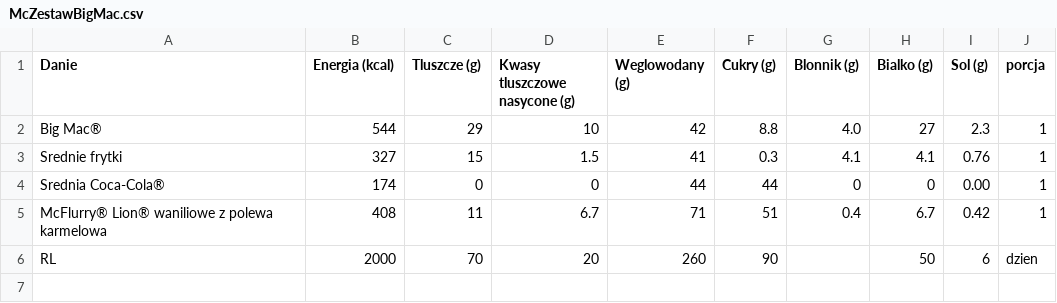
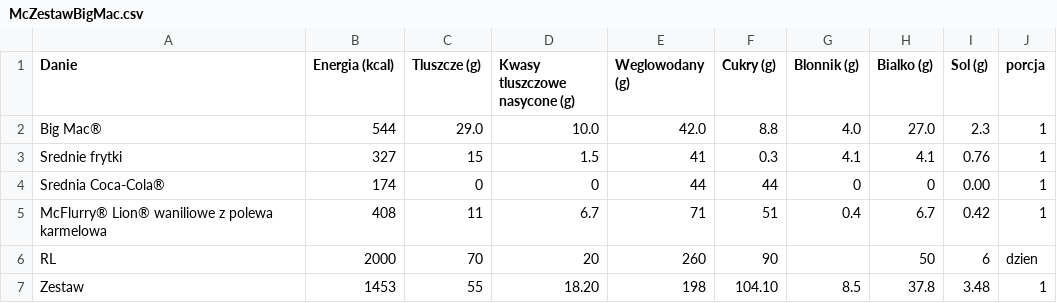
Before and after one commit to FilipLangiewicz/FastFoodDataVisualization, a CSV file: data/McZestawBigMac.csv, drawn as a sheet; the diff names each change by its address in the sheet, - before the commit and + after, or states it on an @@ line.

```diff
--- a/data/McZestawBigMac.csv
+++ b/data/McZestawBigMac.csv
-C2 (Tluszcze (g)): 29
+C2 (Tluszcze (g)): 29.0
-D2 (Kwasy tluszczowe nasycone (g)): 10
+D2 (Kwasy tluszczowe nasycone (g)): 10.0
-E2 (Weglowodany (g)): 42
+E2 (Weglowodany (g)): 42.0
-H2 (Bialko (g)): 27
+H2 (Bialko (g)): 27.0
+row 7: Zestaw | 1453 | 55 | 18.20 | 198 | 104.10 | 8.5 | 37.8 | 3.48 | 1
```
Also changed, not shown: 3 other files.
